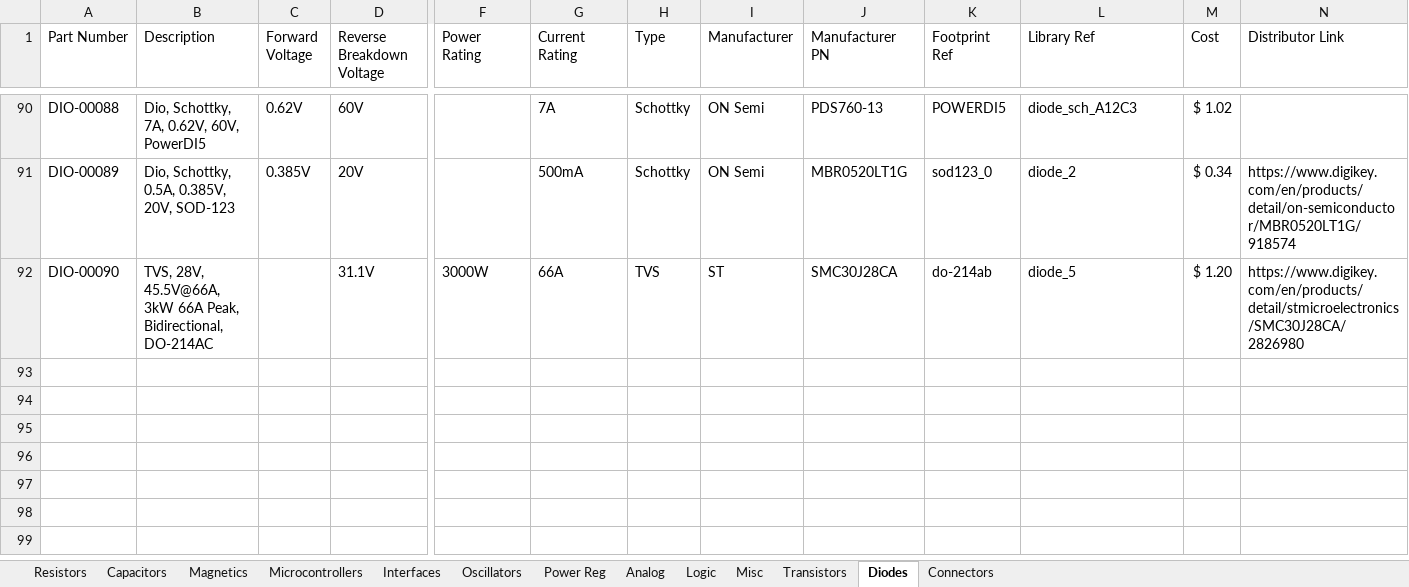
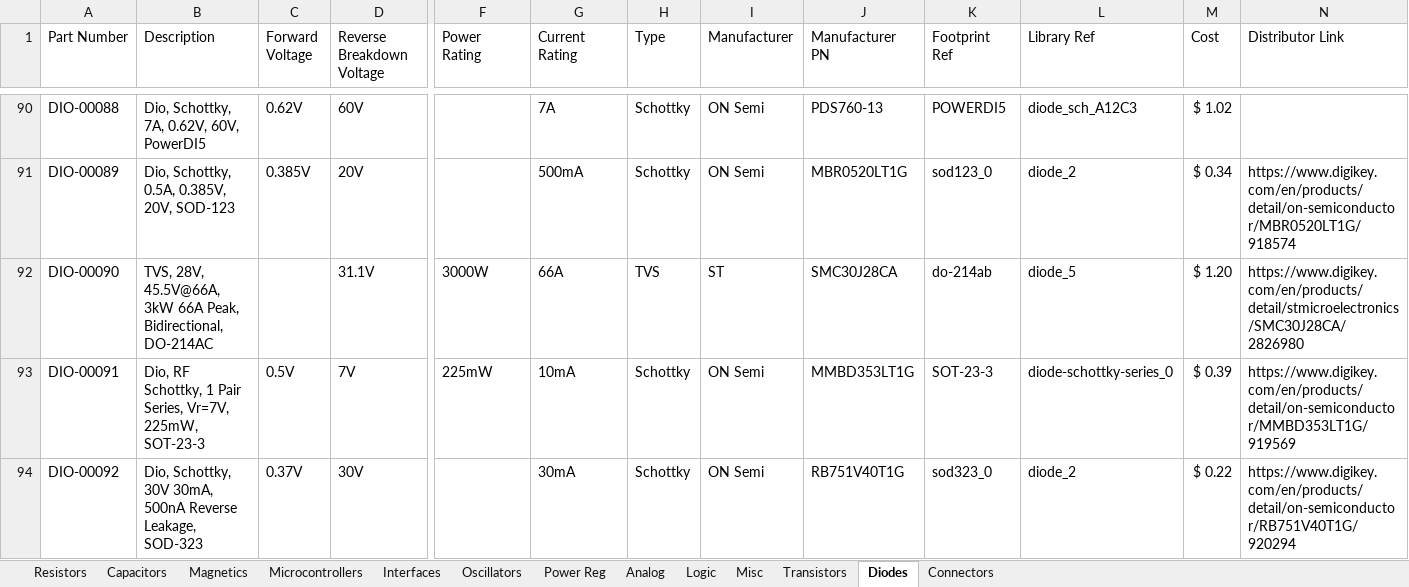
Before and after one commit to CWRUbotix/CWRUbotix_Altium_Library, an Excel workbook: DB.xlsx, sheet Diodes, drawn as a sheet; only a part is shown, gaps mark what is left out; values as stored, in another font and other column widths than the file's, no borders; rows hold the shown columns only; the diff names each change by its address in the sheet, - before the commit and + after, or states it on an @@ line.

```diff
--- a/DB.xlsx (sheet Diodes)
+++ b/DB.xlsx (sheet Diodes)
+row 93: DIO-00091 | Dio, RF Schottky, 1 Pair Series, Vr=7V, 225mW, SOT-23-3 | 0.5V | 7V | 225mW | 10mA | Schottky | ON Semi | MMBD353LT1G | SOT-23-3 | diode-schottky-series_0 | $ 0.39 | https://www.digikey.com/en/products/detail/on-semiconductor/MMBD353LT1G/919569
+row 94: DIO-00092 | Dio, Schottky, 30V 30mA, 500nA Reverse Leakage, SOD-323 | 0.37V | 30V |  | 30mA | Schottky | ON Semi | RB751V40T1G | sod323_0 | diode_2 | $ 0.22 | https://www.digikey.com/en/products/detail/on-semiconductor/RB751V40T1G/920294
```
Also changed, not shown: sheet Magnetics, sheet Capacitors, sheet Resistors, sheet Connectors, sheet Analog, sheet Power Reg, 4 more sheets, 58 other files.
